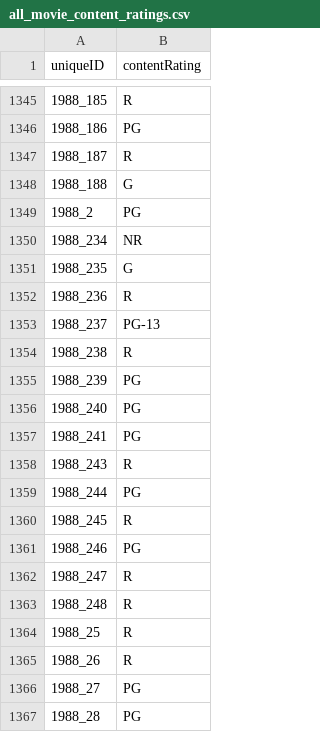
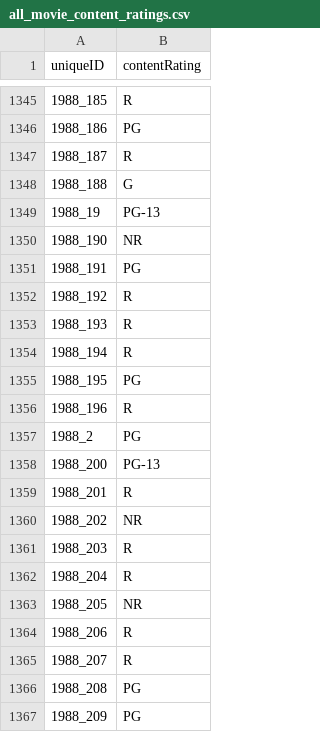
Before and after one commit to msrusse/msis5193_project, a CSV file: data/csv_files/all_movie_content_ratings.csv, drawn as a sheet; only a part is shown, gaps mark what is left out; the shorter side is filled out with more unchanged rows; the diff covers the shown part only; the diff names each change by its address in the sheet, - before the commit and + after, or states it on an @@ line.

```diff
--- a/data/csv_files/all_movie_content_ratings.csv
+++ b/data/csv_files/all_movie_content_ratings.csv
+row 1349: 1988_19 | PG-13
+row 1350: 1988_190 | NR
+row 1351: 1988_191 | PG
+row 1352: 1988_192 | R
+row 1353: 1988_193 | R
+row 1354: 1988_194 | R
+row 1355: 1988_195 | PG
+row 1356: 1988_196 | R
+row 1358: 1988_200 | PG-13
+row 1359: 1988_201 | R
+row 1360: 1988_202 | NR
+row 1361: 1988_203 | R
+row 1362: 1988_204 | R
+row 1363: 1988_205 | NR
+row 1364: 1988_206 | R
+row 1365: 1988_207 | R
+row 1366: 1988_208 | PG
+row 1367: 1988_209 | PG
```
Also changed, not shown: 37 added rows elsewhere in this file, data/csv_files/academy_award_winning_movies.csv, data/csv_files/all_movie_directors.csv, 4 other files.
